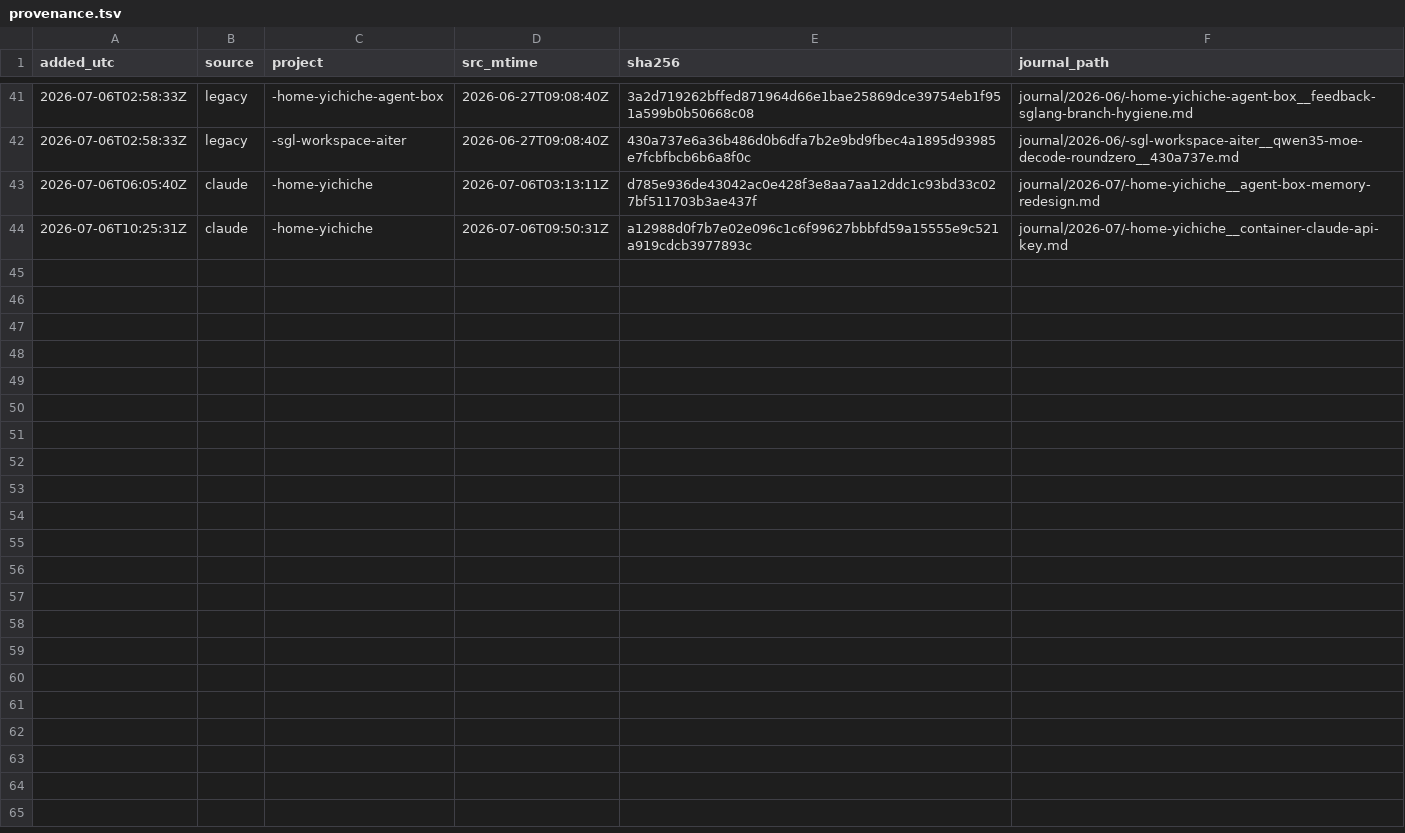
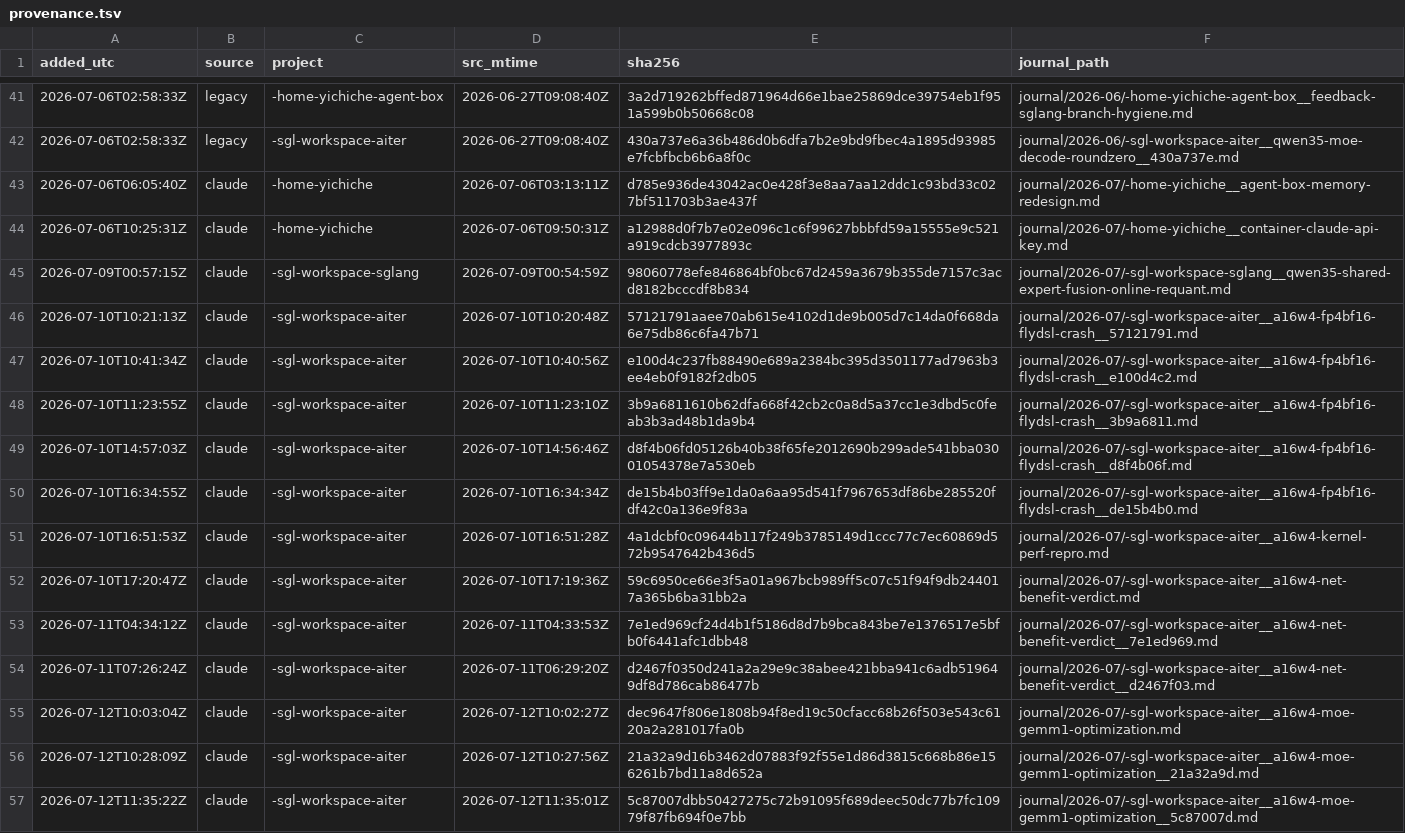
Before and after one commit to yichiche/agent-box, a TSV file: memory/meta/provenance.tsv, drawn as a sheet; only a part is shown, gaps mark what is left out; the diff covers the shown part only; the diff names each change by its address in the sheet, - before the commit and + after, or states it on an @@ line.

Commit message:
[Chore] Sync memory journal provenance

```diff
--- a/memory/meta/provenance.tsv
+++ b/memory/meta/provenance.tsv
+row 45: 2026-07-09T00:57:15Z | claude | -sgl-workspace-sglang | 2026-07-09T00:54:59Z | 98060778efe846864bf0bc67d2459a3679b355de7157c3acd8182bcccdf8b834 | journal/2026-07/-sgl-workspace-sglang__qwen35-shared-expert-fusion-online-requant.md
+row 46: 2026-07-10T10:21:13Z | claude | -sgl-workspace-aiter | 2026-07-10T10:20:48Z | 57121791aaee70ab615e4102d1de9b005d7c14da0f668da6e75db86c6fa47b71 | journal/2026-07/-sgl-workspace-aiter__a16w4-fp4bf16-flydsl-crash__57121791.md
+row 47: 2026-07-10T10:41:34Z | claude | -sgl-workspace-aiter | 2026-07-10T10:40:56Z | e100d4c237fb88490e689a2384bc395d3501177ad7963b3ee4eb0f9182f2db05 | journal/2026-07/-sgl-workspace-aiter__a16w4-fp4bf16-flydsl-crash__e100d4c2.md
+row 48: 2026-07-10T11:23:55Z | claude | -sgl-workspace-aiter | 2026-07-10T11:23:10Z | 3b9a6811610b62dfa668f42cb2c0a8d5a37cc1e3dbd5c0feab3b3ad48b1da9b4 | journal/2026-07/-sgl-workspace-aiter__a16w4-fp4bf16-flydsl-crash__3b9a6811.md
+row 49: 2026-07-10T14:57:03Z | claude | -sgl-workspace-aiter | 2026-07-10T14:56:46Z | d8f4b06fd05126b40b38f65fe2012690b299ade541bba03001054378e7a530eb | journal/2026-07/-sgl-workspace-aiter__a16w4-fp4bf16-flydsl-crash__d8f4b06f.md
+row 50: 2026-07-10T16:34:55Z | claude | -sgl-workspace-aiter | 2026-07-10T16:34:34Z | de15b4b03ff9e1da0a6aa95d541f7967653df86be285520fdf42c0a136e9f83a | journal/2026-07/-sgl-workspace-aiter__a16w4-fp4bf16-flydsl-crash__de15b4b0.md
+row 51: 2026-07-10T16:51:53Z | claude | -sgl-workspace-aiter | 2026-07-10T16:51:28Z | 4a1dcbf0c09644b117f249b3785149d1ccc77c7ec60869d572b9547642b436d5 | journal/2026-07/-sgl-workspace-aiter__a16w4-kernel-perf-repro.md
+row 52: 2026-07-10T17:20:47Z | claude | -sgl-workspace-aiter | 2026-07-10T17:19:36Z | 59c6950ce66e3f5a01a967bcb989ff5c07c51f94f9db244017a365b6ba31bb2a | journal/2026-07/-sgl-workspace-aiter__a16w4-net-benefit-verdict.md
+row 53: 2026-07-11T04:34:12Z | claude | -sgl-workspace-aiter | 2026-07-11T04:33:53Z | 7e1ed969cf24d4b1f5186d8d7b9bca843be7e1376517e5bfb0f6441afc1dbb48 | journal/2026-07/-sgl-workspace-aiter__a16w4-net-benefit-verdict__7e1ed969.md
+row 54: 2026-07-11T07:26:24Z | claude | -sgl-workspace-aiter | 2026-07-11T06:29:20Z | d2467f0350d241a2a29e9c38abee421bba941c6adb519649df8d786cab86477b | journal/2026-07/-sgl-workspace-aiter__a16w4-net-benefit-verdict__d2467f03.md
+row 55: 2026-07-12T10:03:04Z | claude | -sgl-workspace-aiter | 2026-07-12T10:02:27Z | dec9647f806e1808b94f8ed19c50cfacc68b26f503e543c6120a2a281017fa0b | journal/2026-07/-sgl-workspace-aiter__a16w4-moe-gemm1-optimization.md
+row 56: 2026-07-12T10:28:09Z | claude | -sgl-workspace-aiter | 2026-07-12T10:27:56Z | 21a32a9d16b3462d07883f92f55e1d86d3815c668b86e156261b7bd11a8d652a | journal/2026-07/-sgl-workspace-aiter__a16w4-moe-gemm1-optimization__21a32a9d.md
+row 57: 2026-07-12T11:35:22Z | claude | -sgl-workspace-aiter | 2026-07-12T11:35:01Z | 5c87007dbb50427275c72b91095f689deec50dc77b7fc10979f87fb694f0e7bb | journal/2026-07/-sgl-workspace-aiter__a16w4-moe-gemm1-optimization__5c87007d.md
```
Also changed, not shown: 13 added rows elsewhere in this file.
